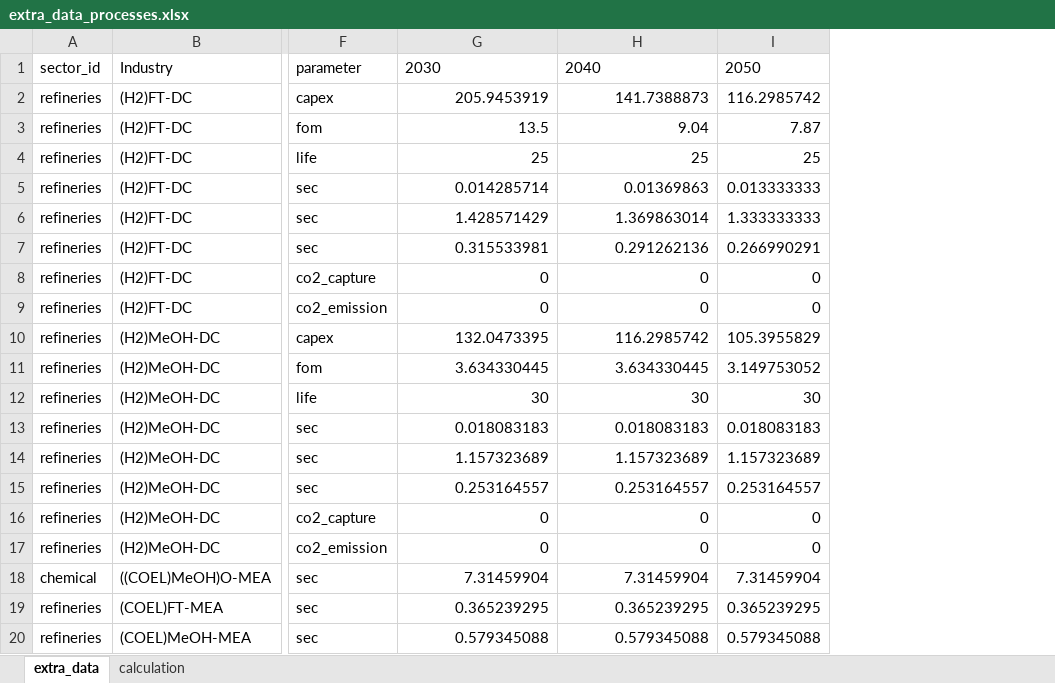
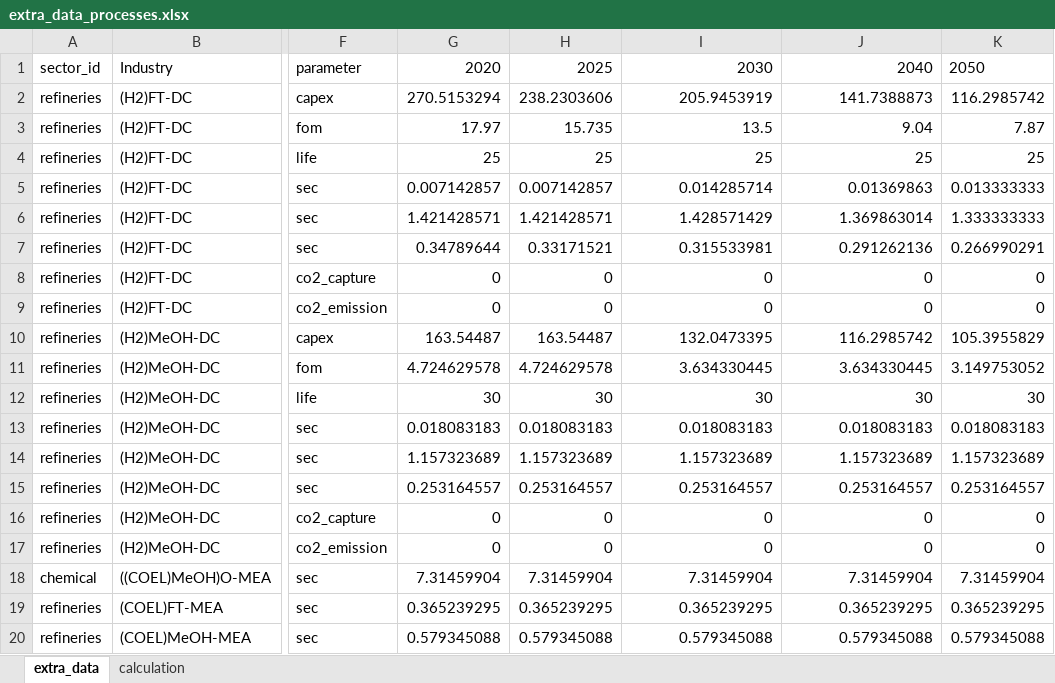
Before and after one commit to MOPO-industry/technology-catalogue-and-gap-analysis, an Excel workbook: input_data/extra_data/extra_data_processes.xlsx, sheet extra_data, drawn as a sheet; only a part is shown, gaps mark what is left out; values as stored, in another font and other column widths than the file's, no borders; addresses are those after the commit; the diff names each change by its address in the sheet, - before the commit and + after, or states it on an @@ line.

```diff
--- a/input_data/extra_data/extra_data_processes.xlsx (sheet extra_data)
+++ b/input_data/extra_data/extra_data_processes.xlsx (sheet extra_data)
+column G, rows 1-20: 2020 | 270.5153294 | 17.97 | 25 | 0.007142857 | 1.421428571 | 0.34789644 | 0 | 0 | 163.54487 | 4.724629578 | 30 | 0.018083183 | 1.157323689 | 0.253164557 | 0 | 0 | 7.31459904 | 0.365239295 | 0.579345088
+column H, rows 1-20: 2025 | 238.2303606 | 15.735 | 25 | 0.007142857 | 1.421428571 | 0.33171521 | 0 | 0 | 163.54487 | 4.724629578 | 30 | 0.018083183 | 1.157323689 | 0.253164557 | 0 | 0 | 7.31459904 | 0.365239295 | 0.579345088
-I1:J1 alignment: left
+I1:J1 alignment: right
```
Also changed, not shown: sheet calculation, formulas that keep their value, outputs/technology_catalogue/technology_catalogue_ind_nuts1_nuts3.xlsx, 5 other files.
